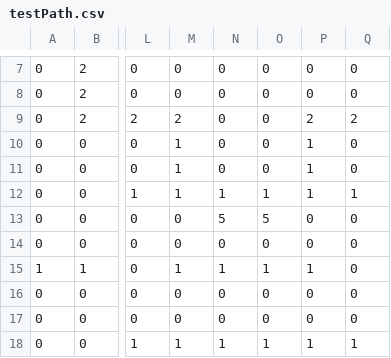
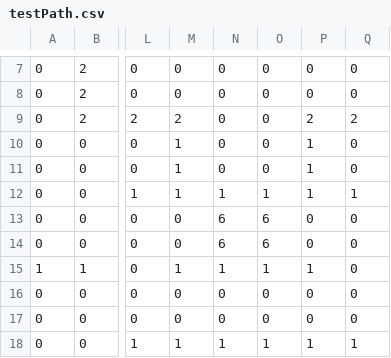
Before and after one commit to benjimimac/PakmacGame, a CSV file: data/testPath.csv, drawn as a sheet; only a part is shown, gaps mark what is left out; the diff names each change by its address in the sheet, - before the commit and + after, or states it on an @@ line.

```diff
--- a/data/testPath.csv
+++ b/data/testPath.csv
-N13: 5
+N13: 6
-O13: 5
+O13: 6
-N14: 0
+N14: 6
-O14: 0
+O14: 6
```
Also changed, not shown: 6 other files.
